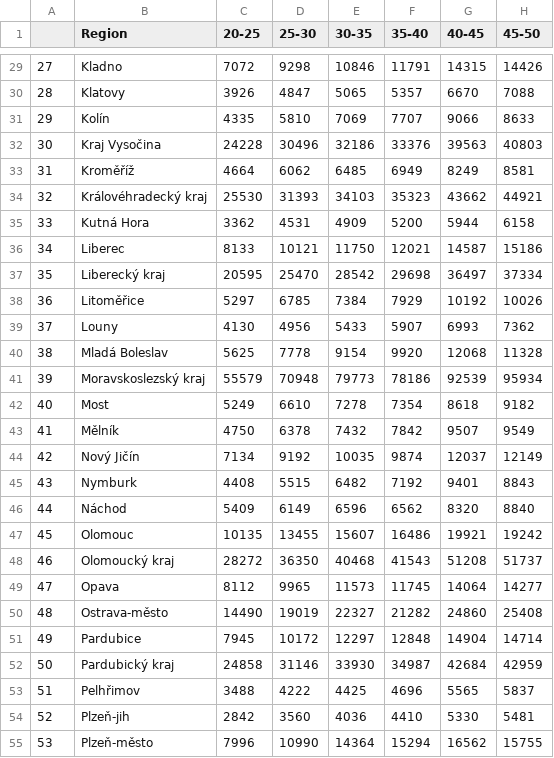
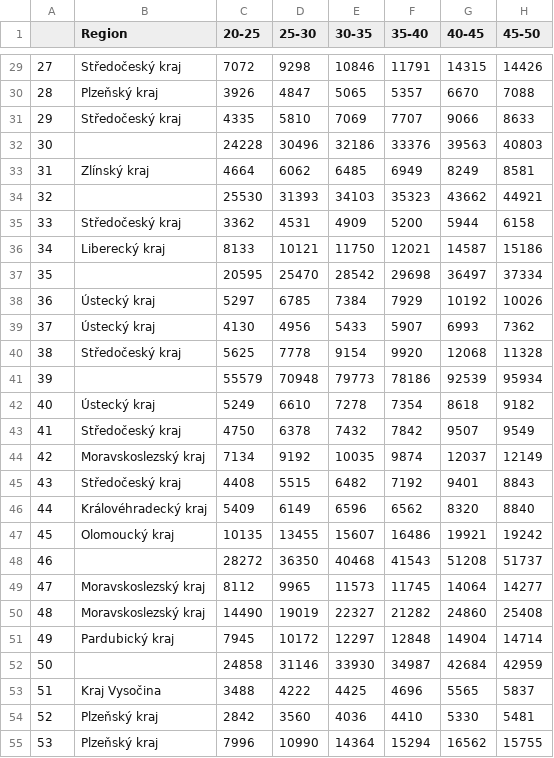
Before and after one commit to adaryb123/UPAproject, a CSV file: B1_population.csv, drawn as a sheet; only a part is shown, gaps mark what is left out; the diff covers the shown part only; the diff names each change by its address in the sheet, - before the commit and + after, or states it on an @@ line.

```diff
--- a/B1_population.csv
+++ b/B1_population.csv
-B29 (Region): Kladno
+B29 (Region): Středočeský kraj
-B30 (Region): Klatovy
+B30 (Region): Plzeňský kraj
-B31 (Region): Kolín
+B31 (Region): Středočeský kraj
-B32 (Region): Kraj Vysočina
+B32 (Region): (empty)
-B33 (Region): Kroměříž
+B33 (Region): Zlínský kraj
-B34 (Region): Královéhradecký kraj
+B34 (Region): (empty)
-B35 (Region): Kutná Hora
+B35 (Region): Středočeský kraj
-B36 (Region): Liberec
+B36 (Region): Liberecký kraj
-B37 (Region): Liberecký kraj
+B37 (Region): (empty)
-B38 (Region): Litoměřice
+B38 (Region): Ústecký kraj
-B39 (Region): Louny
+B39 (Region): Ústecký kraj
-B40 (Region): Mladá Boleslav
+B40 (Region): Středočeský kraj
-B41 (Region): Moravskoslezský kraj
+B41 (Region): (empty)
-B42 (Region): Most
+B42 (Region): Ústecký kraj
-B43 (Region): Mělník
+B43 (Region): Středočeský kraj
-B44 (Region): Nový Jičín
+B44 (Region): Moravskoslezský kraj
-B45 (Region): Nymburk
+B45 (Region): Středočeský kraj
-B46 (Region): Náchod
+B46 (Region): Královéhradecký kraj
-B47 (Region): Olomouc
+B47 (Region): Olomoucký kraj
-B48 (Region): Olomoucký kraj
+B48 (Region): (empty)
-B49 (Region): Opava
+B49 (Region): Moravskoslezský kraj
-B50 (Region): Ostrava-město
+B50 (Region): Moravskoslezský kraj
-B51 (Region): Pardubice
+B51 (Region): Pardubický kraj
-B52 (Region): Pardubický kraj
+B52 (Region): (empty)
-B53 (Region): Pelhřimov
+B53 (Region): Kraj Vysočina
-B54 (Region): Plzeň-jih
+B54 (Region): Plzeňský kraj
-B55 (Region): Plzeň-město
+B55 (Region): Plzeňský kraj
```
Also changed, not shown: 63 edited cells elsewhere in this file, C1_population.csv, 3 other files.
